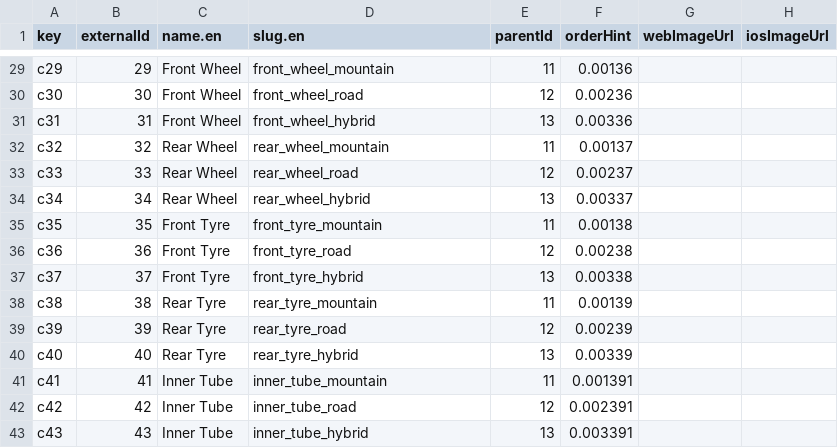
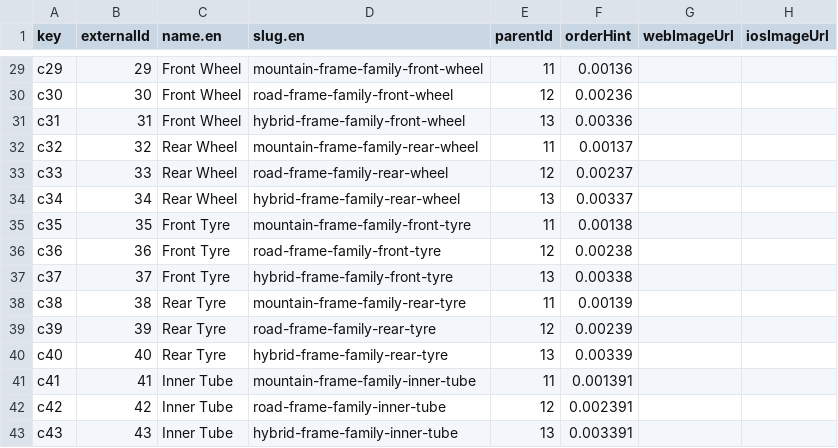
Before and after one commit to oe-ayush-gupta/launchapd-commercetools-import, a CSV file: data/categories.csv, drawn as a sheet; only a part is shown, gaps mark what is left out; the diff covers the shown part only; the diff names each change by its address in the sheet, - before the commit and + after, or states it on an @@ line.

```diff
--- a/data/categories.csv
+++ b/data/categories.csv
-D29 (slug.en): front_wheel_mountain
+D29 (slug.en): mountain-frame-family-front-wheel
-D30 (slug.en): front_wheel_road
+D30 (slug.en): road-frame-family-front-wheel
-D31 (slug.en): front_wheel_hybrid
+D31 (slug.en): hybrid-frame-family-front-wheel
-D32 (slug.en): rear_wheel_mountain
+D32 (slug.en): mountain-frame-family-rear-wheel
-D33 (slug.en): rear_wheel_road
+D33 (slug.en): road-frame-family-rear-wheel
-D34 (slug.en): rear_wheel_hybrid
+D34 (slug.en): hybrid-frame-family-rear-wheel
-D35 (slug.en): front_tyre_mountain
+D35 (slug.en): mountain-frame-family-front-tyre
-D36 (slug.en): front_tyre_road
+D36 (slug.en): road-frame-family-front-tyre
-D37 (slug.en): front_tyre_hybrid
+D37 (slug.en): hybrid-frame-family-front-tyre
-D38 (slug.en): rear_tyre_mountain
+D38 (slug.en): mountain-frame-family-rear-tyre
-D39 (slug.en): rear_tyre_road
+D39 (slug.en): road-frame-family-rear-tyre
-D40 (slug.en): rear_tyre_hybrid
+D40 (slug.en): hybrid-frame-family-rear-tyre
-D41 (slug.en): inner_tube_mountain
+D41 (slug.en): mountain-frame-family-inner-tube
-D42 (slug.en): inner_tube_road
+D42 (slug.en): road-frame-family-inner-tube
-D43 (slug.en): inner_tube_hybrid
+D43 (slug.en): hybrid-frame-family-inner-tube
```
Also changed, not shown: 27 edited cells elsewhere in this file, 4 other files.
